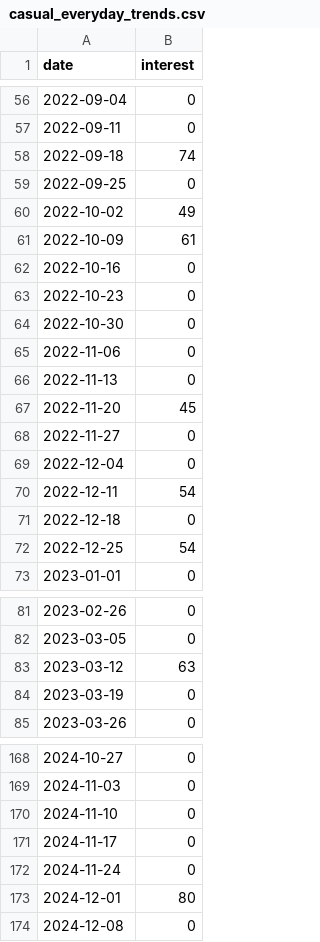
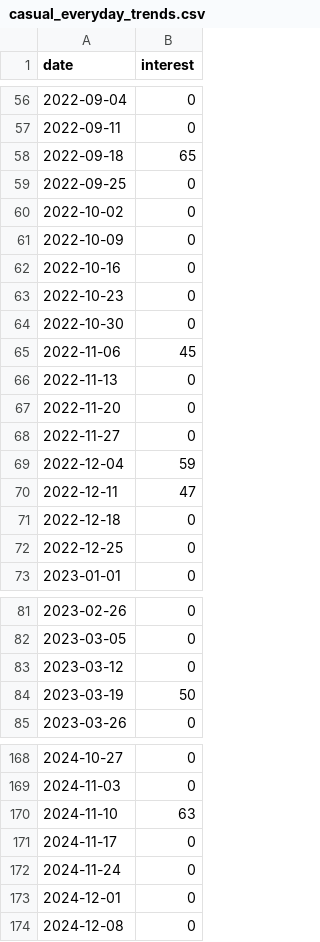
Before and after one commit to twistedfate777/Larisin-AI, a CSV file: server/data/trends_cache/casual_everyday_trends.csv, drawn as a sheet; only a part is shown, gaps mark what is left out; the diff covers the shown part only.

```diff
--- a/server/data/trends_cache/casual_everyday_trends.csv
+++ b/server/data/trends_cache/casual_everyday_trends.csv
@@ -57,6 +57,6 @@ date,interest
 2022-09-11,0
-2022-09-18,74
+2022-09-18,65
 2022-09-25,0
-2022-10-02,49
-2022-10-09,61
+2022-10-02,0
+2022-10-09,0
 2022-10-16,0
@@ -64,10 +64,10 @@ date,interest
 2022-10-30,0
-2022-11-06,0
+2022-11-06,45
 2022-11-13,0
-2022-11-20,45
+2022-11-20,0
 2022-11-27,0
-2022-12-04,0
-2022-12-11,54
+2022-12-04,59
+2022-12-11,47
 2022-12-18,0
-2022-12-25,54
+2022-12-25,0
 2023-01-01,0
@@ -82,4 +82,4 @@ date,interest
 2023-03-05,0
-2023-03-12,63
-2023-03-19,0
+2023-03-12,0
+2023-03-19,50
 2023-03-26,0
@@ -169,6 +169,6 @@ date,interest
 2024-11-03,0
-2024-11-10,0
+2024-11-10,63
 2024-11-17,0
 2024-11-24,0
-2024-12-01,80
+2024-12-01,0
 2024-12-08,0
```
Also changed, not shown: 34 edited cells elsewhere in this file, server/data/trends_cache/formal_office_trends.csv, server/data/trends_cache/modest_modern_fusion_trends.csv, 24 other files.
